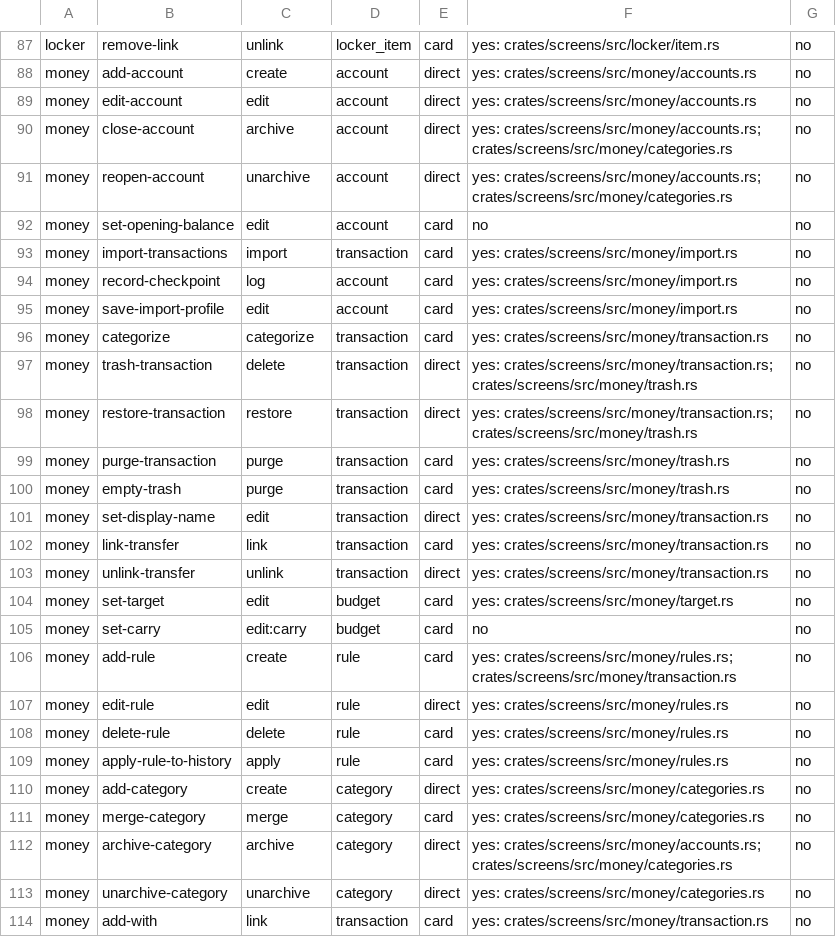
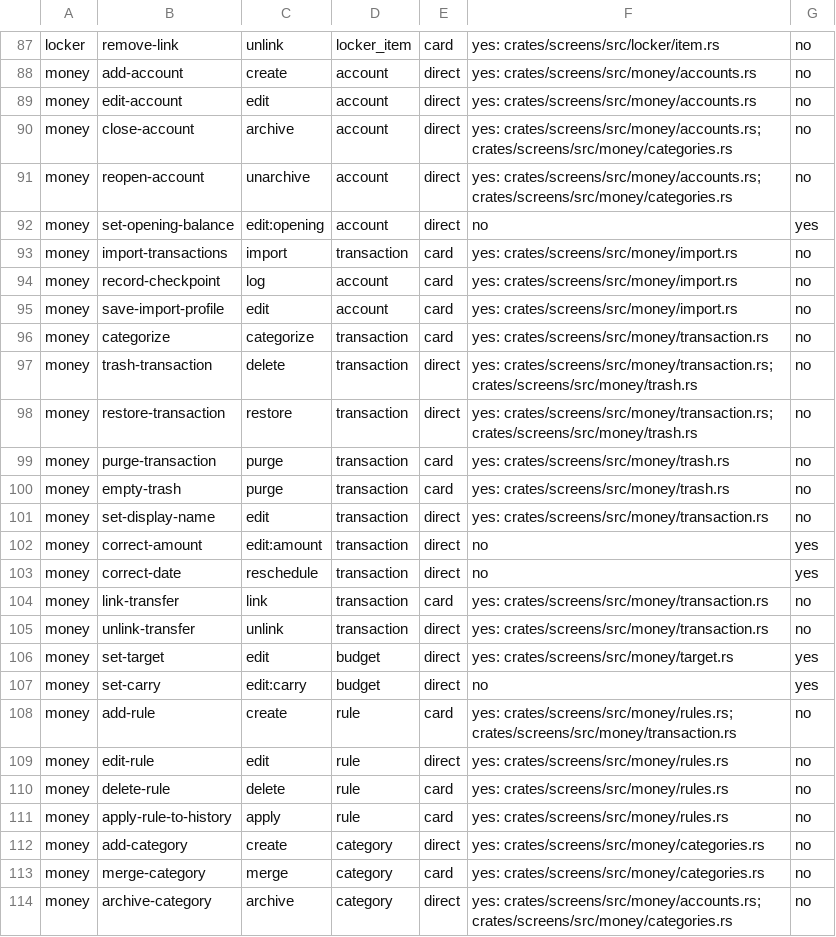
Before and after one commit to srikanth235/centraid, a CSV file: contracts/assist/catalog-census.csv, drawn as a sheet; only a part is shown, gaps mark what is left out; the shorter side is filled out with more unchanged rows.

```diff
--- a/contracts/assist/catalog-census.csv
+++ b/contracts/assist/catalog-census.csv
@@ -91,3 +91,3 @@ money,close-account,archive,account,direct,yes: crates/screens/src/money/account
 money,reopen-account,unarchive,account,direct,yes: crates/screens/src/money/accounts.rs; crates/screens/src/money/categories.rs,no
-money,set-opening-balance,edit,account,card,no,no
+money,set-opening-balance,edit:opening,account,direct,no,yes
 money,import-transactions,import,transaction,card,yes: crates/screens/src/money/import.rs,no
@@ -101,6 +101,8 @@ money,empty-trash,purge,transaction,card,yes: crates/screens/src/money/trash.rs,
 money,set-display-name,edit,transaction,direct,yes: crates/screens/src/money/transaction.rs,no
+money,correct-amount,edit:amount,transaction,direct,no,yes
+money,correct-date,reschedule,transaction,direct,no,yes
 money,link-transfer,link,transaction,card,yes: crates/screens/src/money/transaction.rs,no
 money,unlink-transfer,unlink,transaction,direct,yes: crates/screens/src/money/transaction.rs,no
-money,set-target,edit,budget,card,yes: crates/screens/src/money/target.rs,no
-money,set-carry,edit:carry,budget,card,no,no
+money,set-target,edit,budget,direct,yes: crates/screens/src/money/target.rs,yes
+money,set-carry,edit:carry,budget,direct,no,yes
 money,add-rule,create,rule,card,yes: crates/screens/src/money/rules.rs; crates/screens/src/money/transaction.rs,no
```
Also changed, not shown: 20 other files.
